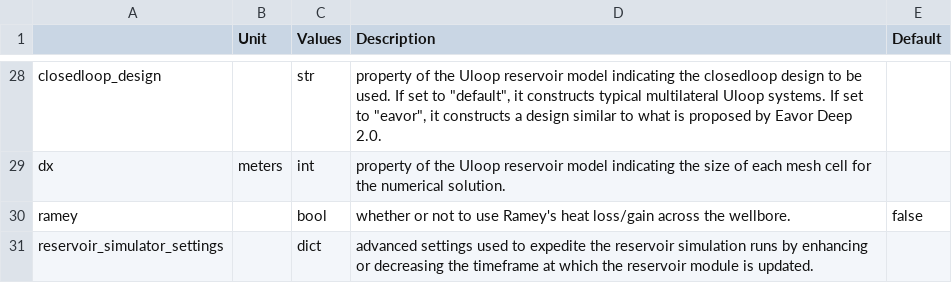
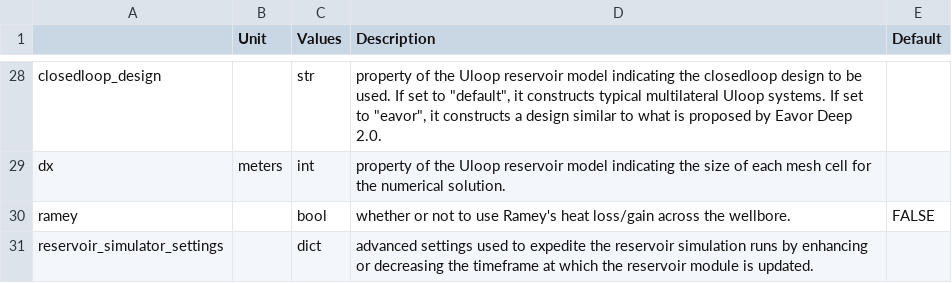
Before and after one commit to tahayehia1995/FGEM, a CSV file: docs/source/_static/subsurface.csv, drawn as a sheet; only a part is shown, gaps mark what is left out.

```diff
--- a/docs/source/_static/subsurface.csv
+++ b/docs/source/_static/subsurface.csv
@@ -29,3 +29,3 @@ closedloop_design,,str,"property of the Uloop  reservoir model indicating the cl
 dx,meters,int,property of the Uloop  reservoir model indicating the size of each mesh cell for the numerical solution.,
-ramey,,bool,whether or not to use Ramey's heat loss/gain across the wellbore.,false
+ramey,,bool,whether or not to use Ramey's heat loss/gain across the wellbore.,FALSE
 reservoir_simulator_settings,,dict,advanced settings used to expedite the reservoir simulation runs by enhancing or decreasing the timeframe at which the reservoir module is updated.,
```
Also changed, not shown: 5 other files.
